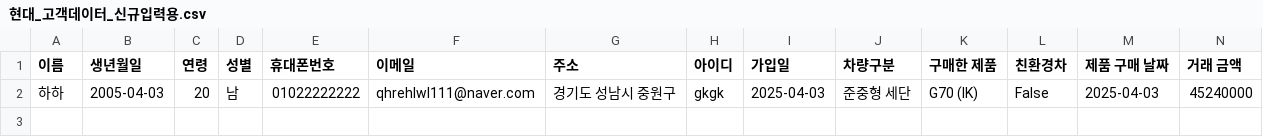
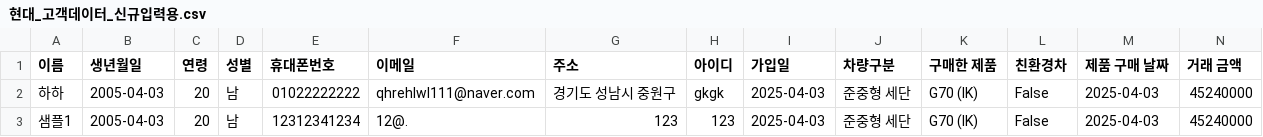
Before and after one commit to Coding-Supremacy/back_office-main, a CSV file: main/project_1/data/현대_고객데이터_신규입력용.csv, drawn as a sheet; only a part is shown; rows hold the shown columns only; the diff names each change by its address in the sheet, - before the commit and + after, or states it on an @@ line.

```diff
--- a/main/project_1/data/현대_고객데이터_신규입력용.csv
+++ b/main/project_1/data/현대_고객데이터_신규입력용.csv
+row 3: 샘플1 | 2005-04-03 | 20 | 남 | 12312341234 | 12@. | 123 | 123 | 2025-04-03 | 준중형 세단 | G70 (IK) | False | 2025-04-03 | 45240000
```
Also changed, not shown: data/이메일_전송_로그.csv, data/현대_고객데이터_신규입력용.csv, 2 other files.
